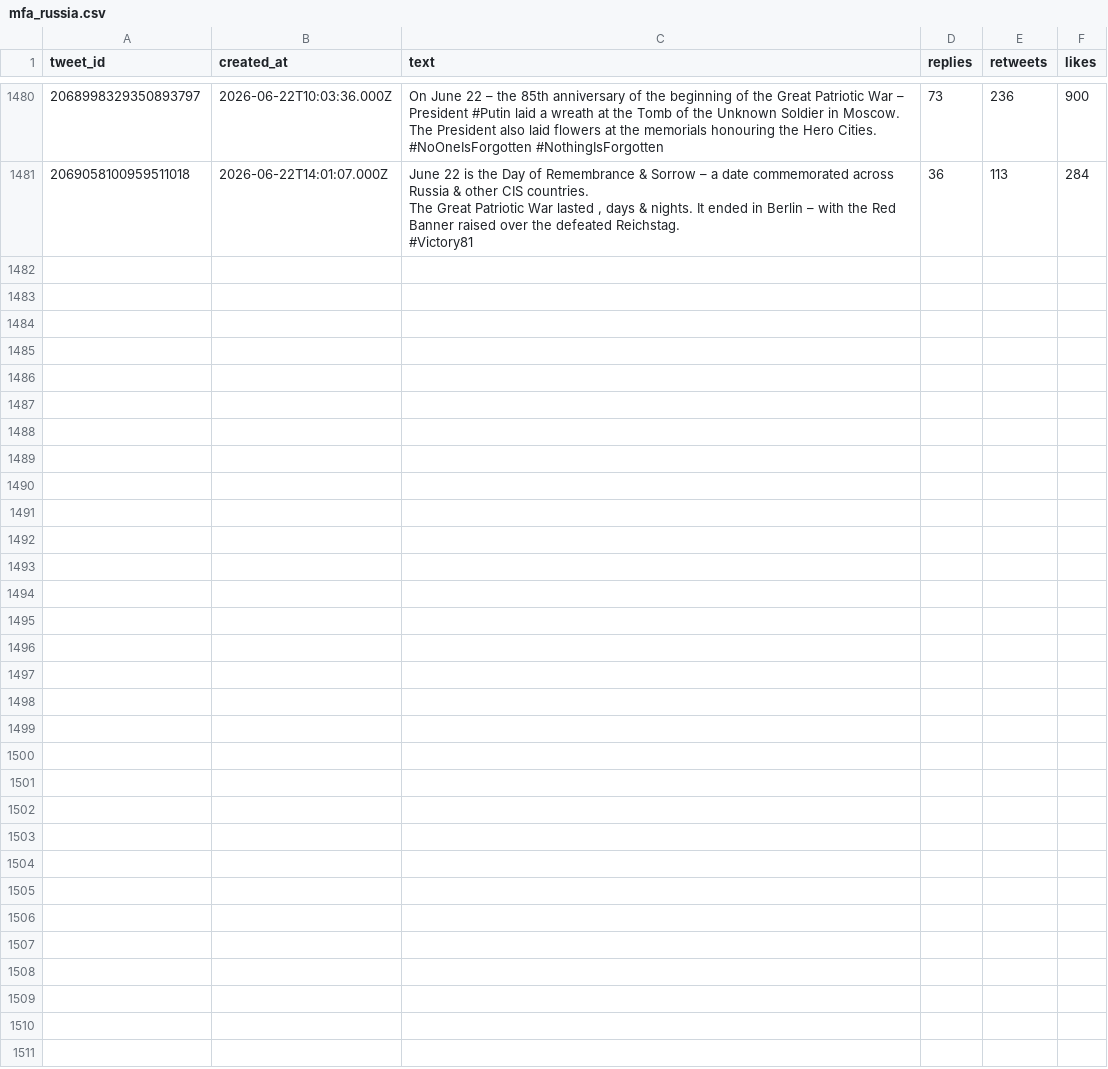
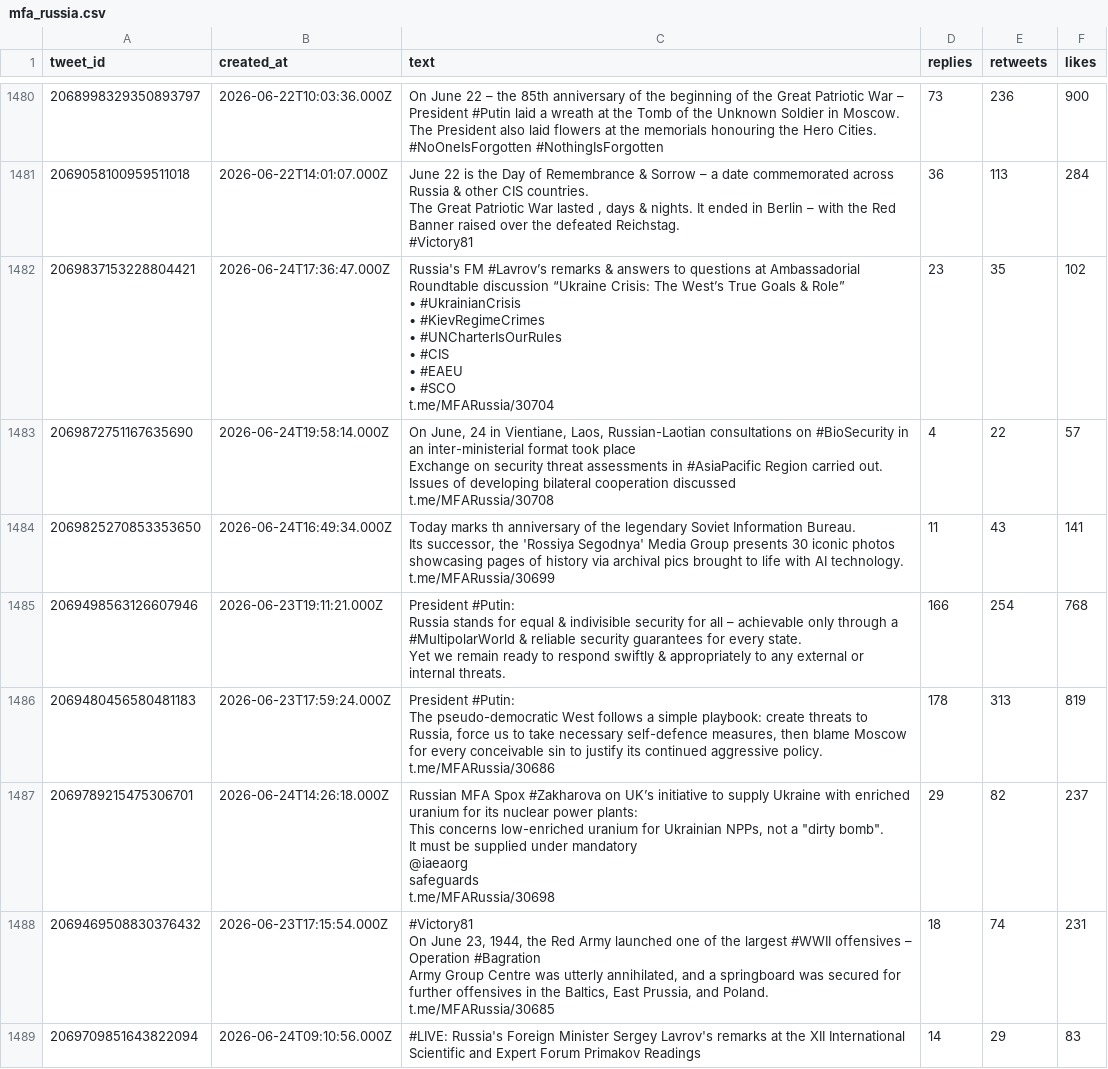
Before and after one commit to rotemba3/Date_Collection_Oil_Prices, a CSV file: Data_Collection_Oil/app-back/OilDatafiles/Data/Users_Timelines/mfa_russia.csv, drawn as a sheet; only a part is shown, gaps mark what is left out.

```diff
--- a/Data_Collection_Oil/app-back/OilDatafiles/Data/Users_Timelines/mfa_russia.csv
+++ b/Data_Collection_Oil/app-back/OilDatafiles/Data/Users_Timelines/mfa_russia.csv
@@ -8117 +8117,44 @@ The Great Patriotic War lasted , days & nights. It ended in Berlin – with the
 #Victory81",36,113,284
+2069837153228804421,2026-06-24T17:36:47.000Z," Russia's FM #Lavrov’s remarks & answers to questions at Ambassadorial Roundtable discussion “Ukraine Crisis: The West’s True Goals & Role”
+
+• #UkrainianCrisis
+• #KievRegimeCrimes
+• #UNCharterIsOurRules
+• #CIS
+• #EAEU
+• #SCO
+t.me/MFARussia/30704",23,35,102
+2069872751167635690,2026-06-24T19:58:14.000Z," On June, 24 in Vientiane, Laos, Russian-Laotian consultations on #BioSecurity in an inter-ministerial format took place
+
+Exchange on security threat assessments in #AsiaPacific Region carried out. Issues of developing bilateral cooperation discussed
+t.me/MFARussia/30708",4,22,57
+2069825270853353650,2026-06-24T16:49:34.000Z," Today marks  th anniversary of the legendary Soviet Information Bureau.
+
+Its successor, the 'Rossiya Segodnya' Media Group  presents 30 iconic photos showcasing pages of history via archival pics brought to life with AI technology.
+t.me/MFARussia/30699",11,43,141
+2069498563126607946,2026-06-23T19:11:21.000Z," President #Putin:
+
+Russia stands for equal & indivisible security for all – achievable only through a #MultipolarWorld & reliable security guarantees for every state.
+
+ Yet we remain ready to respond swiftly & appropriately to any external or internal threats.",166,254,768
+2069480456580481183,2026-06-23T17:59:24.000Z," President #Putin:
+
+The pseudo-democratic West follows a simple playbook: create threats to Russia, force us to take necessary self-defence measures,  then blame Moscow for every conceivable sin to justify its continued aggressive policy.
+t.me/MFARussia/30686",178,313,819
+2069789215475306701,2026-06-24T14:26:18.000Z," Russian MFA Spox #Zakharova on UK’s initiative to supply Ukraine with enriched uranium for its nuclear power plants:
+
+This concerns low-enriched uranium for Ukrainian NPPs, not a ""dirty bomb"".
+
+ It must be supplied under mandatory
+@iaeaorg
+ safeguards
+t.me/MFARussia/30698",29,82,237
+2069469508830376432,2026-06-23T17:15:54.000Z,"#Victory81
+
+ On June 23, 1944, the Red Army launched one of the largest #WWII offensives – Operation #Bagration
+
+Army Group Centre was utterly annihilated, and a springboard was secured for further offensives in the Baltics, East Prussia, and Poland.
+
+
+t.me/MFARussia/30685",18,74,231
+2069709851643822094,2026-06-24T09:10:56.000Z, #LIVE: Russia's Foreign Minister Sergey Lavrov's remarks at the XII International Scientific and Expert Forum Primakov Readings,14,29,83
```
Also changed, not shown: Data_Collection_Oil/app-back/OilDatafiles/Data/Users_Timelines/IDF.csv, Data_Collection_Oil/app-back/OilDatafiles/Data/Users_Timelines/IRIMFA_EN.csv, 23 other files.
